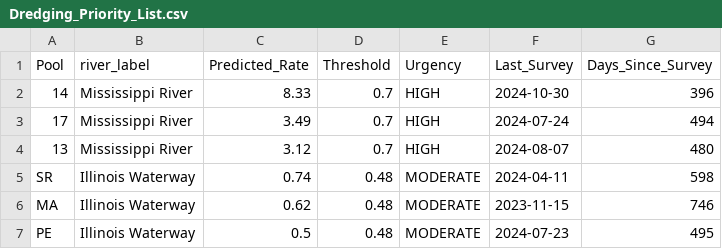
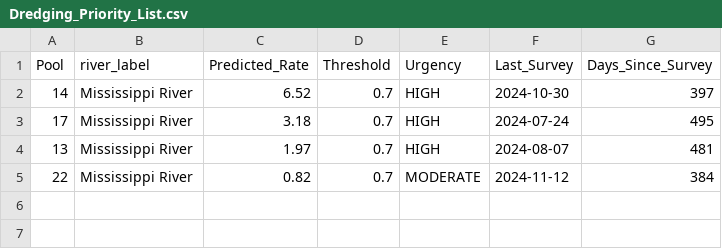
Before and after one commit to bchileen/MSDS_Capstone, a CSV file: Output/Maps/Dredging_Priority_List.csv, drawn as a sheet.

```diff
--- a/Output/Maps/Dredging_Priority_List.csv
+++ b/Output/Maps/Dredging_Priority_List.csv
@@ -1,7 +1,5 @@
 Pool,river_label,Predicted_Rate,Threshold,Urgency,Last_Survey,Days_Since_Survey
-14,Mississippi River,8.33,0.7,HIGH,2024-10-30,396
-17,Mississippi River,3.49,0.7,HIGH,2024-07-24,494
-13,Mississippi River,3.12,0.7,HIGH,2024-08-07,480
-SR,Illinois Waterway,0.74,0.48,MODERATE,2024-04-11,598
-MA,Illinois Waterway,0.62,0.48,MODERATE,2023-11-15,746
-PE,Illinois Waterway,0.5,0.48,MODERATE,2024-07-23,495
+14,Mississippi River,6.52,0.7,HIGH,2024-10-30,397
+17,Mississippi River,3.18,0.7,HIGH,2024-07-24,495
+13,Mississippi River,1.97,0.7,HIGH,2024-08-07,481
+22,Mississippi River,0.82,0.7,MODERATE,2024-11-12,384
```
Also changed, not shown: Output/Comparisons/Classification_Results.csv, Output/Comparisons/River_Level_Results.csv, 43 other files.
